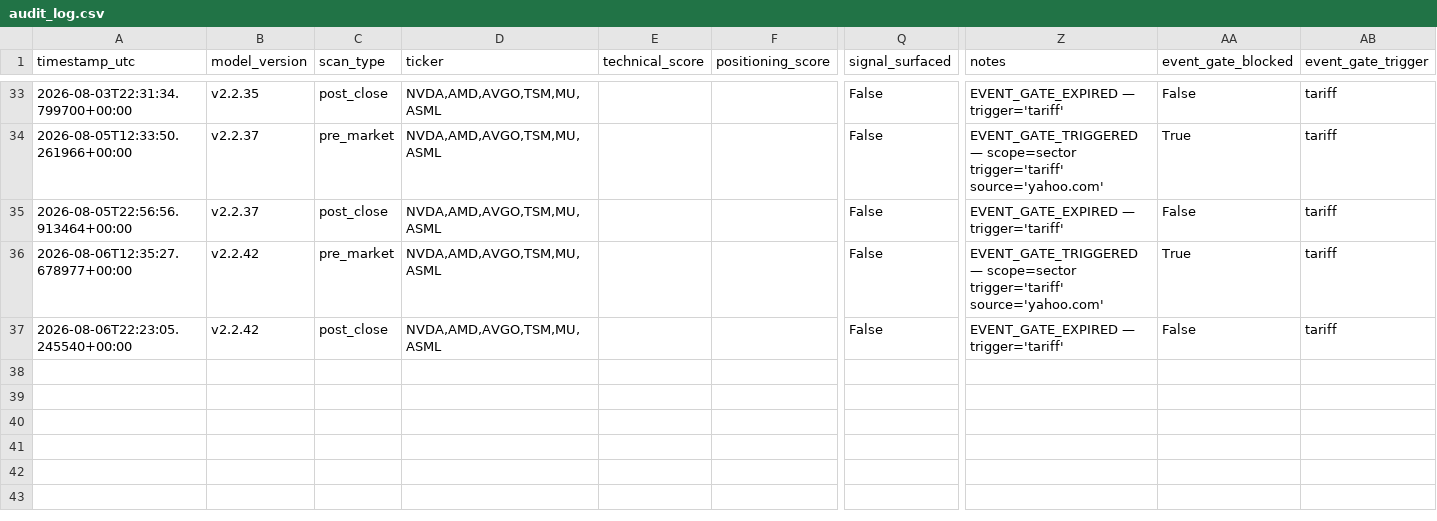
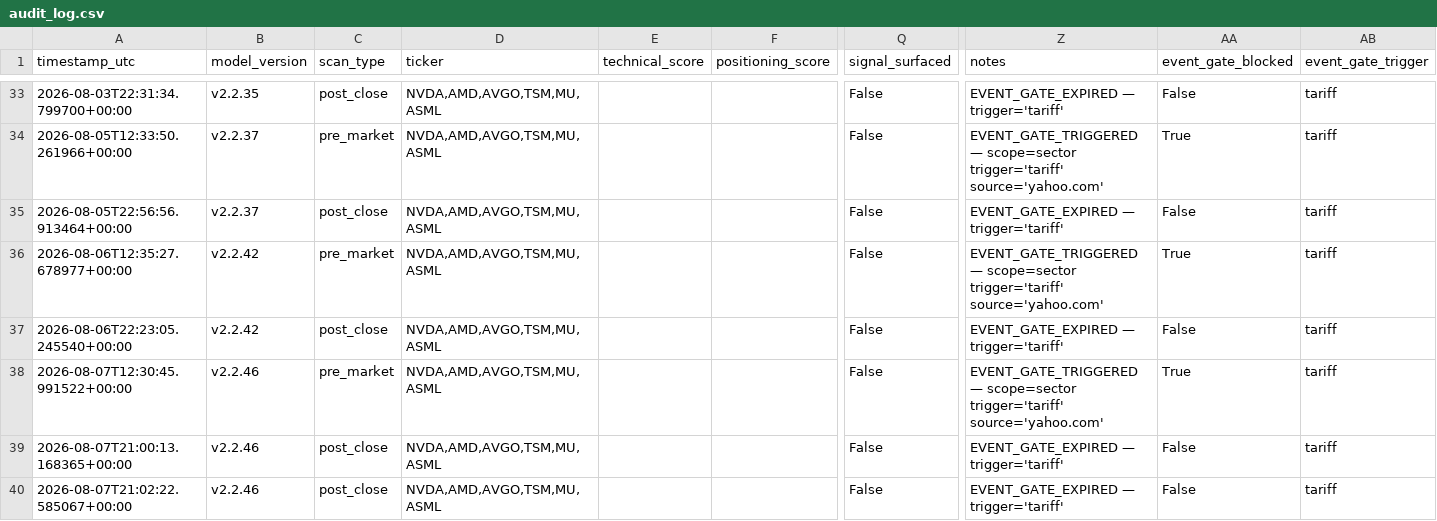
Before and after one commit to MrKoods/StockAnalysis, a CSV file: data/logs/audit_log.csv, drawn as a sheet; only a part is shown, gaps mark what is left out; rows hold the shown columns only; the diff names each change by its address in the sheet, - before the commit and + after, or states it on an @@ line.

```diff
--- a/data/logs/audit_log.csv
+++ b/data/logs/audit_log.csv
+row 38: 2026-08-07T12:30:45.991522+00:00 | v2.2.46 | pre_market | NVDA,AMD,AVGO,TSM,MU,ASML |  |  | False | EVENT_GATE_TRIGGERED — scope=sector trigger='tariff' source='yahoo.com' | True | tariff
+row 39: 2026-08-07T21:00:13.168365+00:00 | v2.2.46 | post_close | NVDA,AMD,AVGO,TSM,MU,ASML |  |  | False | EVENT_GATE_EXPIRED — trigger='tariff' | False | tariff
+row 40: 2026-08-07T21:02:22.585067+00:00 | v2.2.46 | post_close | NVDA,AMD,AVGO,TSM,MU,ASML |  |  | False | EVENT_GATE_EXPIRED — trigger='tariff' | False | tariff
```
Also changed, not shown: 13 other files.
